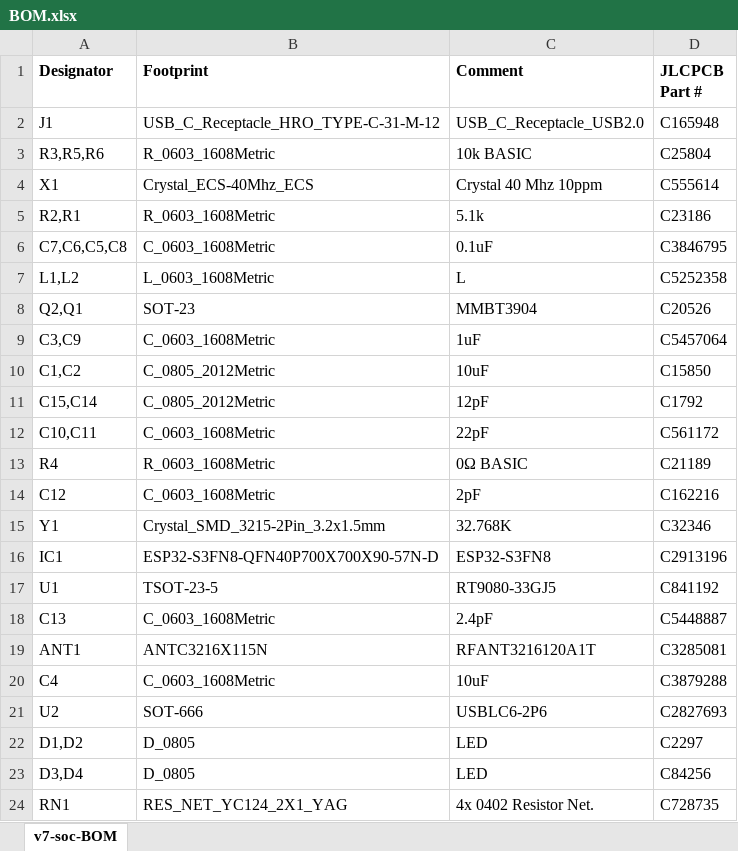
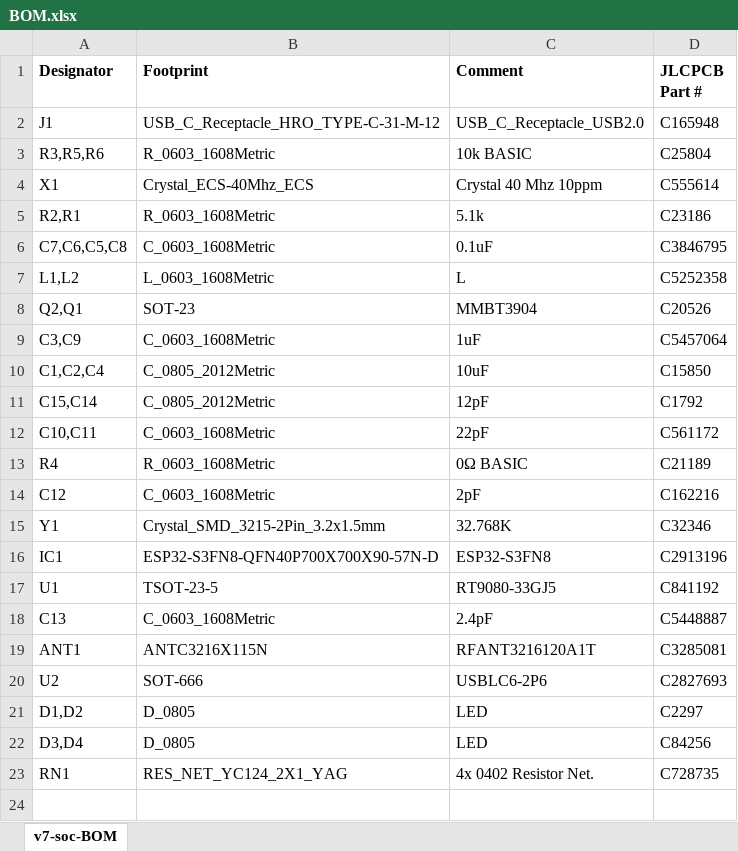
Before and after one commit to vroland/epdiy-hardware, an Excel workbook: v7-soc-8bit/fabrication/BOM.xlsx, sheet v7-soc-BOM, drawn as a sheet; values as stored, in another font and other column widths than the file's, no borders; the diff names each change by its address in the sheet, - before the commit and + after, or states it on an @@ line.

Commit message:
SoC version: Passes fabrication in JLCPCB

```diff
--- a/v7-soc-8bit/fabrication/BOM.xlsx (sheet v7-soc-BOM)
+++ b/v7-soc-8bit/fabrication/BOM.xlsx (sheet v7-soc-BOM)
-A10 (Designator): C1,C2
+A10 (Designator): C1,C2,C4
-row 20: C4 | C_0603_1608Metric | 10uF | C3879288
```
Also changed, not shown: v7-soc-8bit/fabrication/v7-soc-8bit-all-pos.xlsx, 21 other files.
